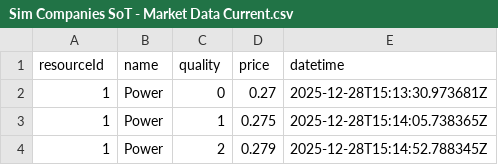
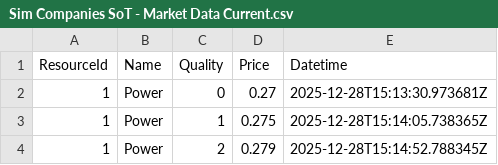
Before and after one commit to pssnyder/ccm-executive-dashboard, a CSV file: raw_data/Sim Companies SoT - Market Data Current.csv, drawn as a sheet; only a part is shown.

```diff
--- a/raw_data/Sim Companies SoT - Market Data Current.csv
+++ b/raw_data/Sim Companies SoT - Market Data Current.csv
@@ -1,2 +1,2 @@
-resourceId,name,quality,price,datetime
+ResourceId,Name,Quality,Price,Datetime
 1,Power,0,0.27,2025-12-28T15:13:30.973681Z
```
Also changed, not shown: raw_data/Sim Companies SoT - Retail Data Current.csv, raw_data/Sim Companies SoT - Retail Research.csv, 19 other files.
